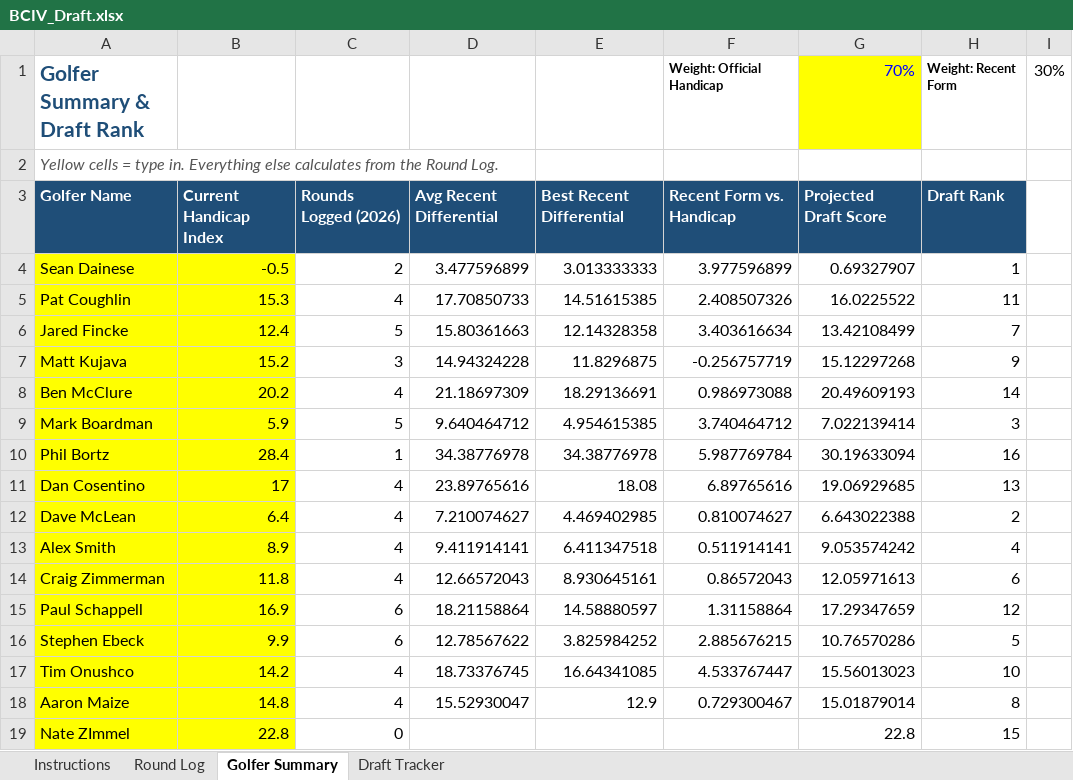
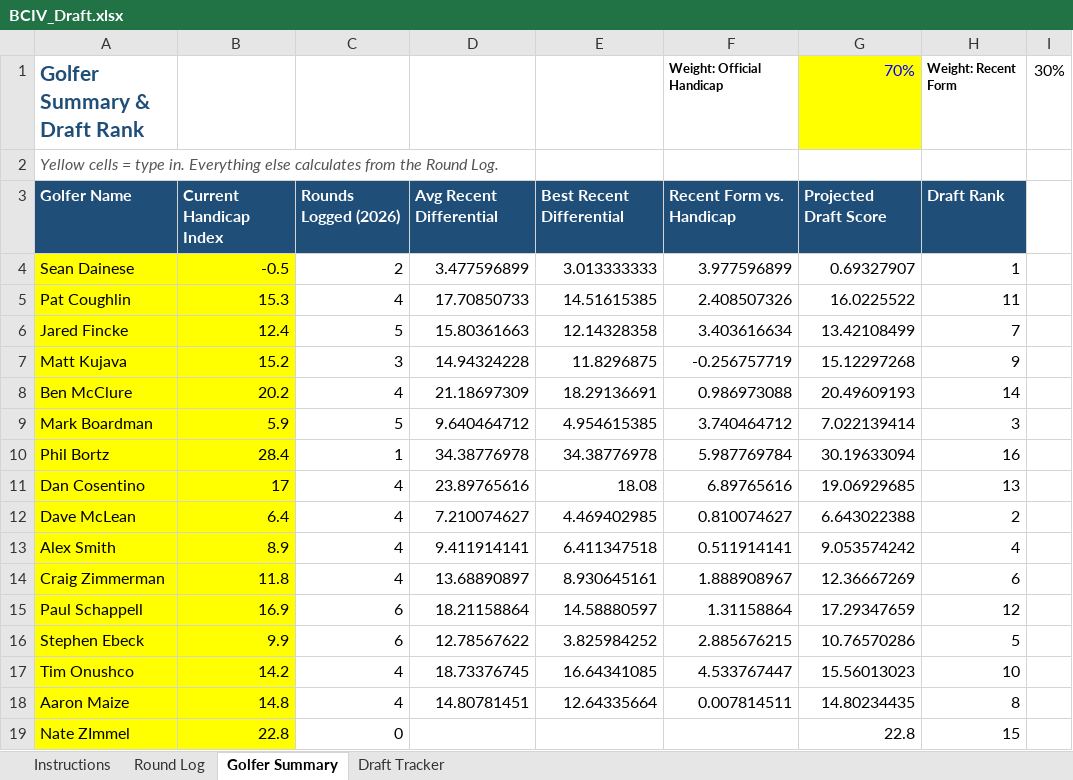
Before and after one commit to swe5019/ghin, an Excel workbook: data/BCIV_Draft.xlsx, sheet Golfer Summary, drawn as a sheet; values as stored, in another font and other column widths than the file's, no borders; the diff names each change by its address in the sheet, - before the commit and + after, or states it on an @@ line.

```diff
--- a/data/BCIV_Draft.xlsx (sheet Golfer Summary)
+++ b/data/BCIV_Draft.xlsx (sheet Golfer Summary)
-D14: 12.66572043
+D14: 13.68890897
-F14: 0.86572043
+F14: 1.888908967
-G14: 12.05971613
+G14: 12.36667269
-D18: 15.52930047
+D18: 14.80781451
-E18: 12.9
+E18: 12.64335664
-F18: 0.729300467
+F18: 0.007814511
-G18: 15.01879014
+G18: 14.80234435
```
Also changed, not shown: sheet Round Log.
